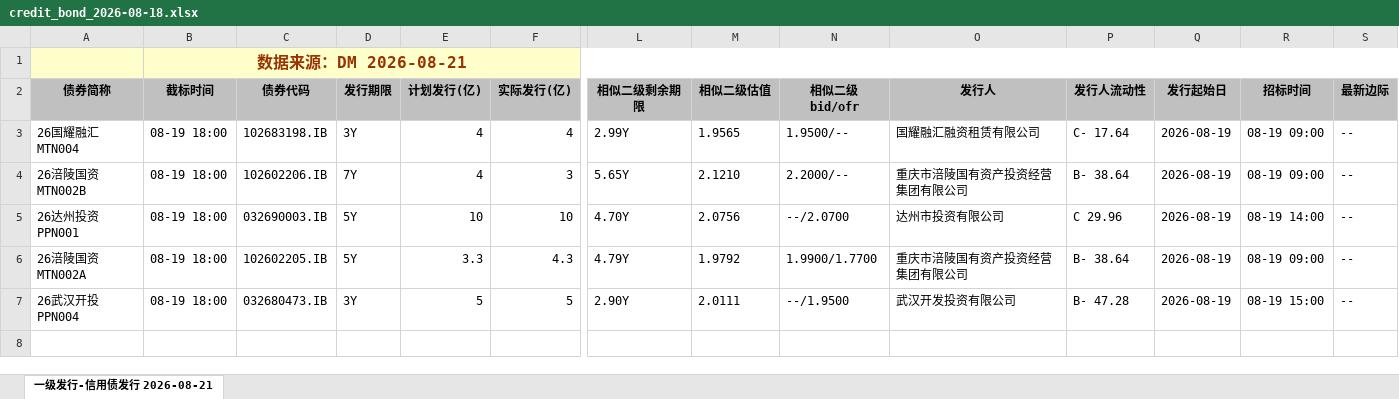
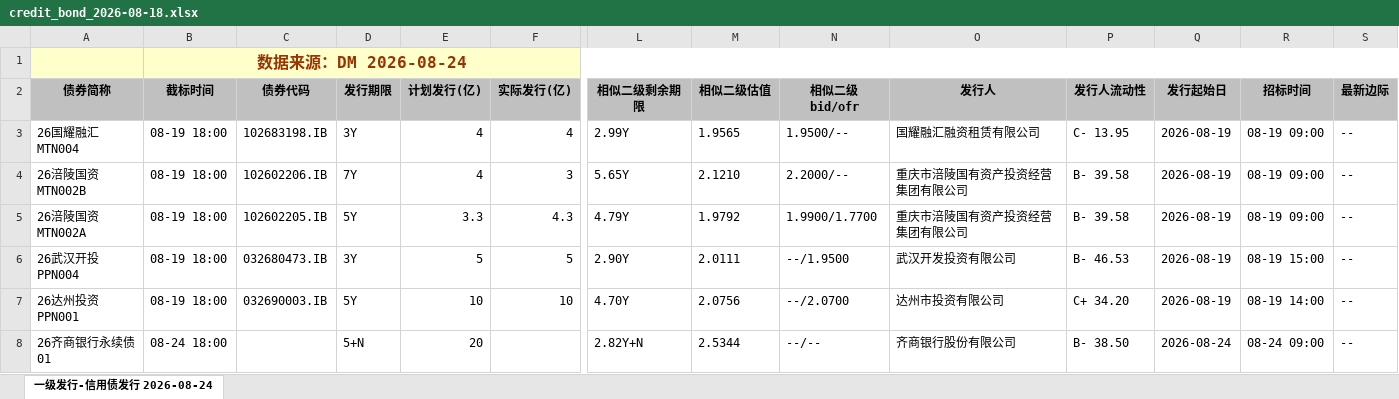
Before and after one commit to geomouse/innodealing-bond-export, an Excel workbook: data/credit_bond_2026-08-18.xlsx, sheet 一级发行-信用债发行 2026-08-24, drawn as a sheet; only a part is shown, gaps mark what is left out; values as stored, in another font and other column widths than the file's, no borders; charts and pictures not drawn; removed rows and columns are numbered as before the commit, all else as after; rows hold the shown columns only; the diff names each change by its address in the sheet, - before the commit and + after, or states it on an @@ line.

```diff
--- a/data/credit_bond_2026-08-18.xlsx (sheet 一级发行-信用债发行 2026-08-24)
+++ b/data/credit_bond_2026-08-18.xlsx (sheet 一级发行-信用债发行 2026-08-24)
-sheet tab: 一级发行-信用债发行 2026-08-21
+sheet tab: 一级发行-信用债发行 2026-08-24
-B1 (截标时间): 数据来源：DM 2026-08-21
+B1 (截标时间): 数据来源：DM 2026-08-24
-P3 (发行人流动性): C- 17.64
+P3 (发行人流动性): C- 13.95
-P4 (发行人流动性): B- 38.64
+P4 (发行人流动性): B- 39.58
-row 5: 26达州投资PPN001 | 08-19 18:00 | 032690003.IB | 5Y | 10 | 10 | 4.70Y | 2.0756 | --/2.0700 | 达州市投资有限公司 | C 29.96 | 2026-08-19 | 08-19 14:00 | --
-P5 (发行人流动性): B- 38.64
+P5 (发行人流动性): B- 39.58
-P6 (发行人流动性): B- 47.28
+P6 (发行人流动性): B- 46.53
+row 7: 26达州投资PPN001 | 08-19 18:00 | 032690003.IB | 5Y | 10 | 10 | 4.70Y | 2.0756 | --/2.0700 | 达州市投资有限公司 | C+ 34.20 | 2026-08-19 | 08-19 14:00 | --
+row 8: 26齐商银行永续债01 | 08-24 18:00 |  | 5+N | 20 |  | 2.82Y+N | 2.5344 | --/-- | 齐商银行股份有限公司 | B- 38.50 | 2026-08-24 | 08-24 09:00 | --
```
Also changed, not shown: data/credit_bond_2026-08-19.xlsx, data/credit_bond_2026-08-20.xlsx, 5 other files.
